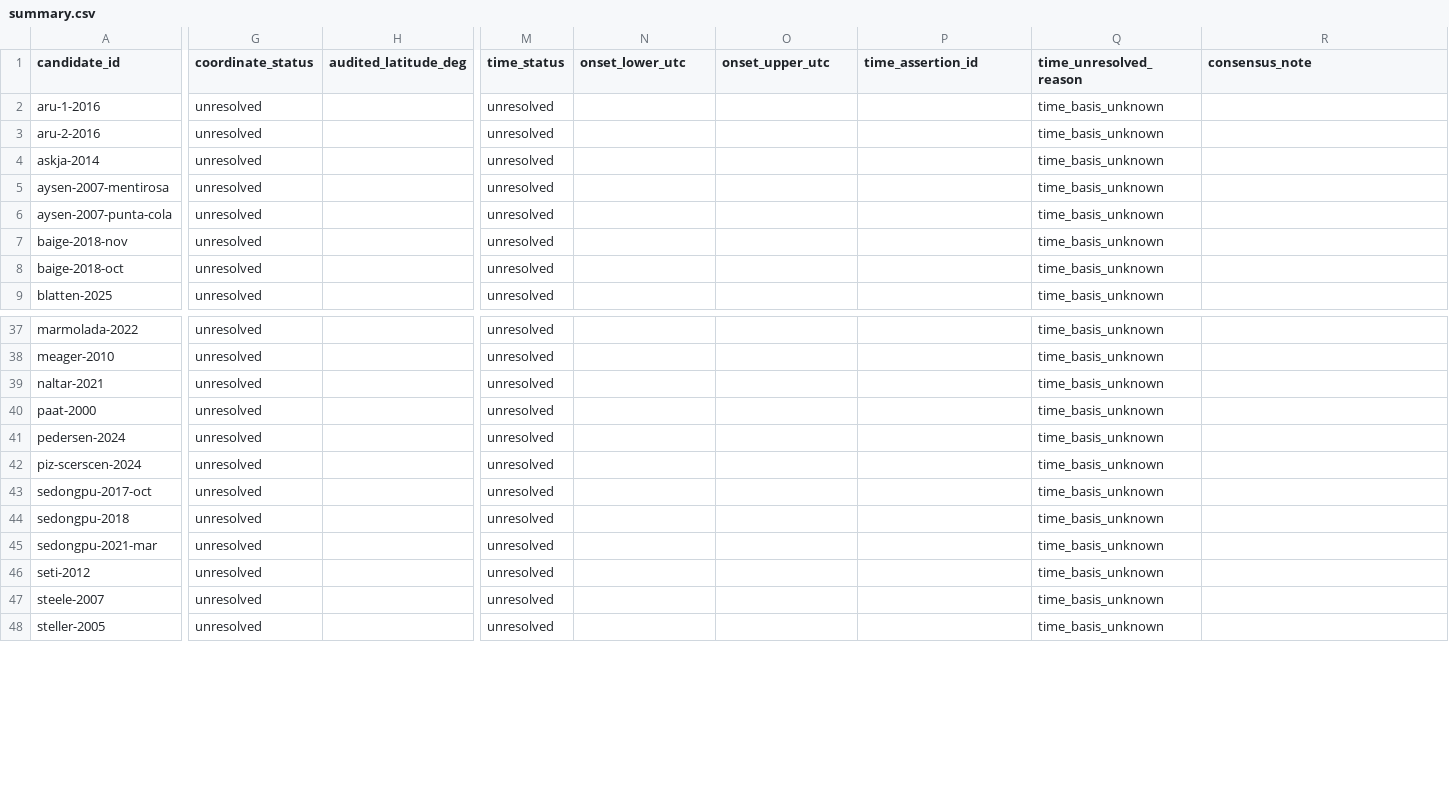
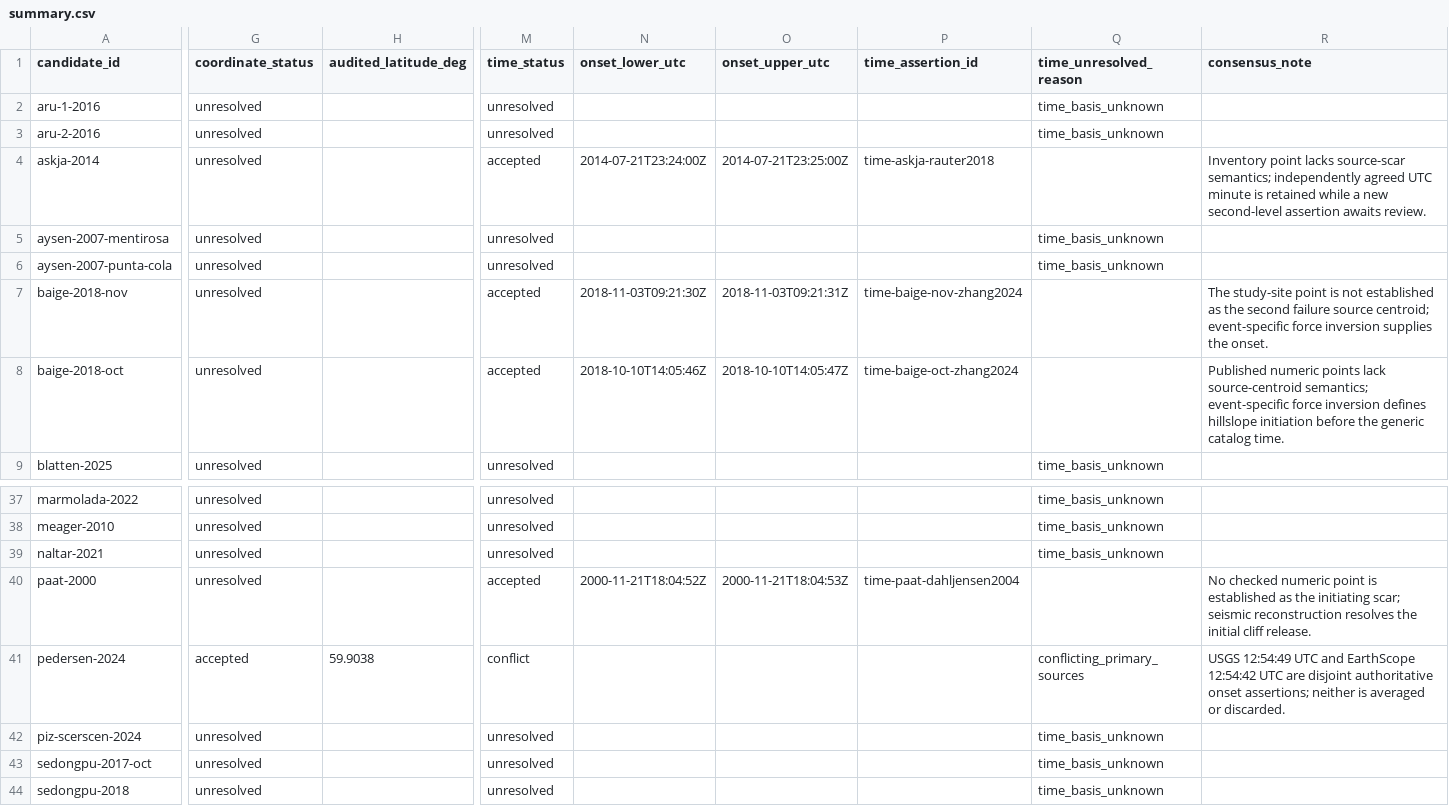
Before and after one commit to bradlipovsky/mass-movements, a CSV file: data/event_audit/summary.csv, drawn as a sheet; only a part is shown, gaps mark what is left out; the shorter side is filled out with more unchanged rows; the diff covers the shown part only; the diff names each change by its address in the sheet, - before the commit and + after, or states it on an @@ line.

Commit message:
Adjudicate first event source review

```diff
--- a/data/event_audit/summary.csv
+++ b/data/event_audit/summary.csv
-M4 (time_status): unresolved
+M4 (time_status): accepted
-N4 (onset_lower_utc): (empty)
+N4 (onset_lower_utc): 2014-07-21T23:24:00Z
-O4 (onset_upper_utc): (empty)
+O4 (onset_upper_utc): 2014-07-21T23:25:00Z
-P4 (time_assertion_id): (empty)
+P4 (time_assertion_id): time-askja-rauter2018
-Q4 (time_unresolved_reason): time_basis_unknown
+Q4 (time_unresolved_reason): (empty)
-R4 (consensus_note): (empty)
+R4 (consensus_note): Inventory point lacks source-scar semantics; independently agreed UTC minute is retained while a new second-level assertion awaits review.
-M7:M8 (time_status): unresolved
+M7:M8 (time_status): accepted
-N7 (onset_lower_utc): (empty)
+N7 (onset_lower_utc): 2018-11-03T09:21:30Z
-O7 (onset_upper_utc): (empty)
+O7 (onset_upper_utc): 2018-11-03T09:21:31Z
-P7 (time_assertion_id): (empty)
+P7 (time_assertion_id): time-baige-nov-zhang2024
-Q7:Q8 (time_unresolved_reason): time_basis_unknown
+Q7:Q8 (time_unresolved_reason): (empty)
-R7 (consensus_note): (empty)
+R7 (consensus_note): The study-site point is not established as the second failure source centroid; event-specific force inversion supplies the onset.
-N8 (onset_lower_utc): (empty)
+N8 (onset_lower_utc): 2018-10-10T14:05:46Z
-O8 (onset_upper_utc): (empty)
+O8 (onset_upper_utc): 2018-10-10T14:05:47Z
-P8 (time_assertion_id): (empty)
+P8 (time_assertion_id): time-baige-oct-zhang2024
-R8 (consensus_note): (empty)
+R8 (consensus_note): Published numeric points lack source-centroid semantics; event-specific force inversion defines hillslope initiation before the generic catalog time.
-M40 (time_status): unresolved
+M40 (time_status): accepted
-N40 (onset_lower_utc): (empty)
+N40 (onset_lower_utc): 2000-11-21T18:04:52Z
-O40 (onset_upper_utc): (empty)
+O40 (onset_upper_utc): 2000-11-21T18:04:53Z
-P40 (time_assertion_id): (empty)
+P40 (time_assertion_id): time-paat-dahljensen2004
-Q40 (time_unresolved_reason): time_basis_unknown
+Q40 (time_unresolved_reason): (empty)
-R40 (consensus_note): (empty)
+R40 (consensus_note): No checked numeric point is established as the initiating scar; seismic reconstruction resolves the initial cliff release.
-G41 (coordinate_status): unresolved
+G41 (coordinate_status): accepted
-H41 (audited_latitude_deg): (empty)
+H41 (audited_latitude_deg): 59.9038
-M41 (time_status): unresolved
+M41 (time_status): conflict
-Q41 (time_unresolved_reason): time_basis_unknown
+Q41 (time_unresolved_reason): conflicting_primary_sources
-R41 (consensus_note): (empty)
+R41 (consensus_note): USGS 12:54:49 UTC and EarthScope 12:54:42 UTC are disjoint authoritative onset assertions; neither is averaged or discarded.
```
Also changed, not shown: 47 edited cells elsewhere in this file, data/event_audit/coordinate_assertions.csv, data/event_audit/sources.csv, 5 other files.
